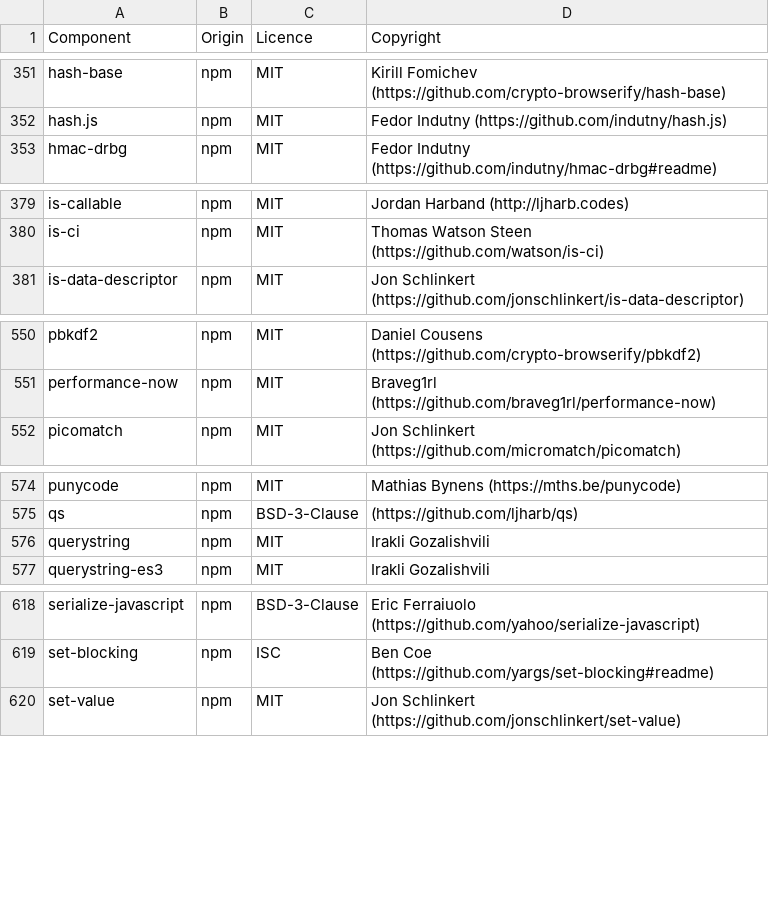
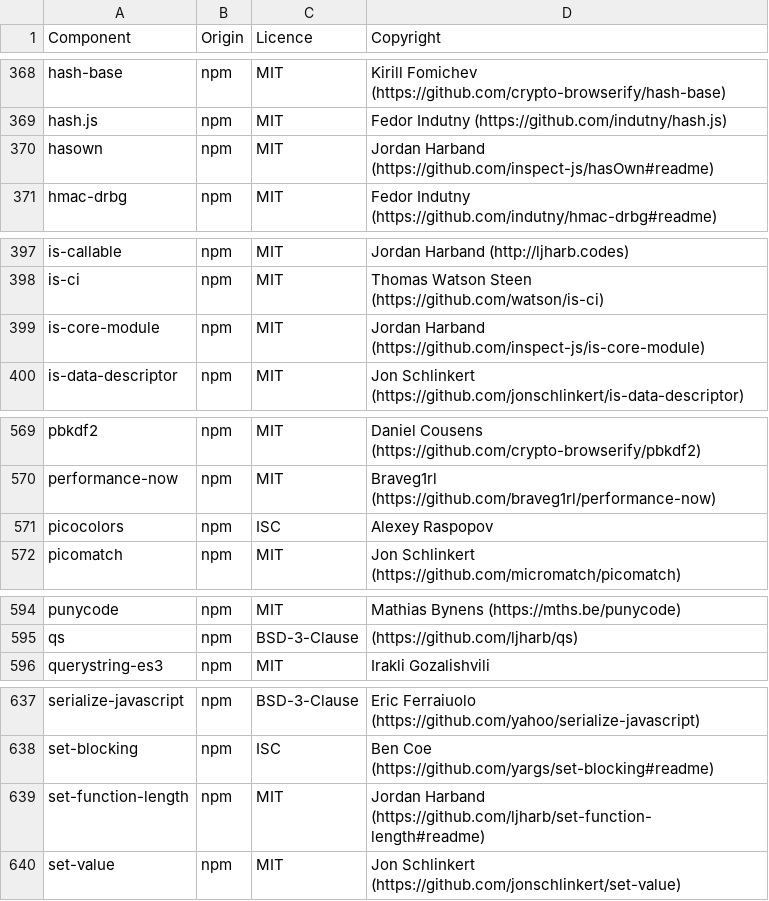
Before and after one commit to DataDog/build-plugins, a CSV file: LICENSES-3rdparty.csv, drawn as a sheet; only a part is shown, gaps mark what is left out; removed rows and columns are numbered as before the commit, all else as after; the diff covers the shown part only; the diff names each change by its address in the sheet, - before the commit and + after, or states it on an @@ line.

```diff
--- a/LICENSES-3rdparty.csv
+++ b/LICENSES-3rdparty.csv
+row 370: hasown | npm | MIT | Jordan Harband (https://github.com/inspect-js/hasOwn#readme)
+row 399: is-core-module | npm | MIT | Jordan Harband (https://github.com/inspect-js/is-core-module)
+row 571: picocolors | npm | ISC | Alexey Raspopov
-row 576: querystring | npm | MIT | Irakli Gozalishvili
+row 639: set-function-length | npm | MIT | Jordan Harband (https://github.com/ljharb/set-function-length#readme)
```
Also changed, not shown: 20 added rows and 6 edited cells elsewhere in this file.
